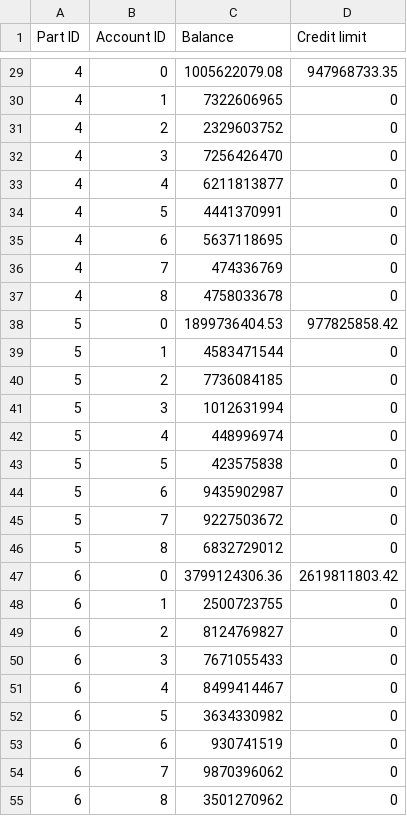
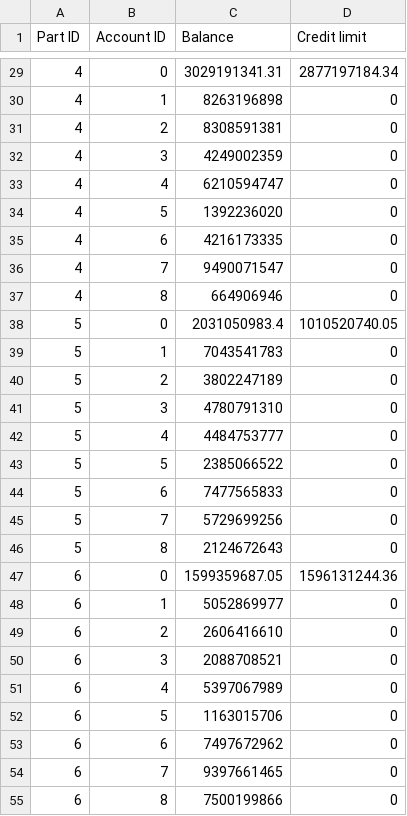
Before and after one commit to MatthiasCiers/Telen-Wouters_Generator, a CSV file: PARTICIPANTS1.csv, drawn as a sheet; only a part is shown, gaps mark what is left out; the diff covers the shown part only.

```diff
--- a/PARTICIPANTS1.csv
+++ b/PARTICIPANTS1.csv
@@ -29,27 +29,27 @@ Part ID;Account ID;Balance;Credit limit
-4;0;1005622079.08;947968733.35
-4;1;7322606965;0
-4;2;2329603752;0
-4;3;7256426470;0
-4;4;6211813877;0
-4;5;4441370991;0
-4;6;5637118695;0
-4;7;474336769;0
-4;8;4758033678;0
-5;0;1899736404.53;977825858.42
-5;1;4583471544;0
-5;2;7736084185;0
-5;3;1012631994;0
-5;4;448996974;0
-5;5;423575838;0
-5;6;9435902987;0
-5;7;9227503672;0
-5;8;6832729012;0
-6;0;3799124306.36;2619811803.42
-6;1;2500723755;0
-6;2;8124769827;0
-6;3;7671055433;0
-6;4;8499414467;0
-6;5;3634330982;0
-6;6;930741519;0
-6;7;9870396062;0
-6;8;3501270962;0
+4;0;3029191341.31;2877197184.34
+4;1;8263196898;0
+4;2;8308591381;0
+4;3;4249002359;0
+4;4;6210594747;0
+4;5;1392236020;0
+4;6;4216173335;0
+4;7;9490071547;0
+4;8;664906946;0
+5;0;2031050983.4;1010520740.05
+5;1;7043541783;0
+5;2;3802247189;0
+5;3;4780791310;0
+5;4;4484753777;0
+5;5;2385066522;0
+5;6;7477565833;0
+5;7;5729699256;0
+5;8;2124672643;0
+6;0;1599359687.05;1596131244.36
+6;1;5052869977;0
+6;2;2606416610;0
+6;3;2088708521;0
+6;4;5397067989;0
+6;5;1163015706;0
+6;6;7497672962;0
+6;7;9397661465;0
+6;8;7500199866;0
```
Also changed, not shown: 50 edited cells elsewhere in this file, symmetric_weight_matrix.csv, 6 other files.
